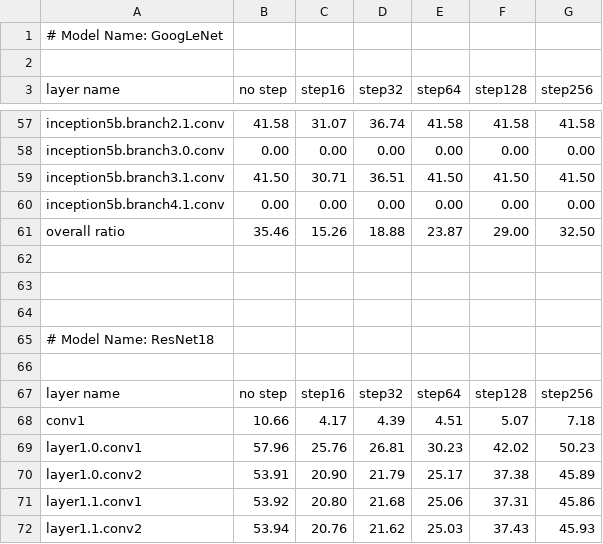
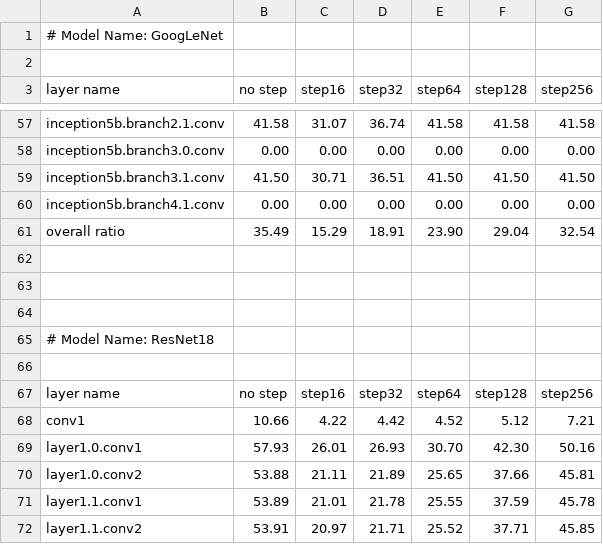
Before and after one commit to bluelove8939/Redundancy-Test, a CSV file: results/real_weight_redundancy_analysis_by_step_range/ratios_result.csv, drawn as a sheet; only a part is shown, gaps mark what is left out; the diff covers the shown part only.

```diff
--- a/results/real_weight_redundancy_analysis_by_step_range/ratios_result.csv
+++ b/results/real_weight_redundancy_analysis_by_step_range/ratios_result.csv
@@ -60,3 +60,3 @@ inception5b.branch3.1.conv    ,    41.50,    30.71,    36.51,    41.50,    41.50
 inception5b.branch4.1.conv    ,     0.00,     0.00,     0.00,     0.00,     0.00,     0.00
-overall ratio                 ,    35.46,    15.26,    18.88,    23.87,    29.00,    32.50
+overall ratio                 ,    35.49,    15.29,    18.91,    23.90,    29.04,    32.54
 
@@ -67,6 +67,6 @@ overall ratio                 ,    35.46,    15.26,    18.88,    23.87,    29.00
 layer name                    ,  no step,   step16,   step32,   step64,  step128,  step256
-conv1                         ,    10.66,     4.17,     4.39,     4.51,     5.07,     7.18
-layer1.0.conv1                ,    57.96,    25.76,    26.81,    30.23,    42.02,    50.23
-layer1.0.conv2                ,    53.91,    20.90,    21.79,    25.17,    37.38,    45.89
-layer1.1.conv1                ,    53.92,    20.80,    21.68,    25.06,    37.31,    45.86
-layer1.1.conv2                ,    53.94,    20.76,    21.62,    25.03,    37.43,    45.93
+conv1                         ,    10.66,     4.22,     4.42,     4.52,     5.12,     7.21
+layer1.0.conv1                ,    57.93,    26.01,    26.93,    30.70,    42.30,    50.16
+layer1.0.conv2                ,    53.88,    21.11,    21.89,    25.65,    37.66,    45.81
+layer1.1.conv1                ,    53.89,    21.01,    21.78,    25.55,    37.59,    45.78
+layer1.1.conv2                ,    53.91,    20.97,    21.71,    25.52,    37.71,    45.85
```
Also changed, not shown: 83 edited cells elsewhere in this file, results/real_weight_redundancy/GoogLeNet_16.csv, results/real_weight_redundancy/GoogLeNet_32.csv, 9 other files.
